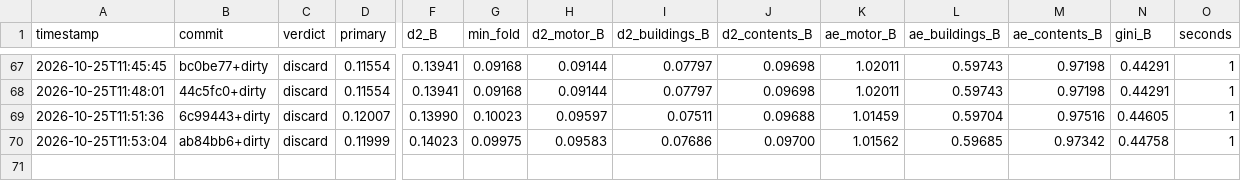
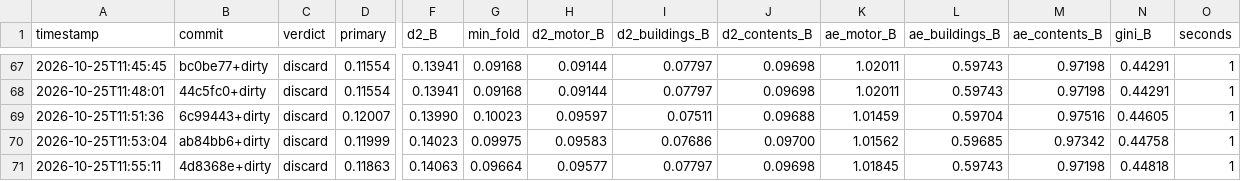
Before and after one commit to farmcoding/iaa-hackathon-2026, a TSV file: results_emerging.tsv, drawn as a sheet; only a part is shown, gaps mark what is left out; rows hold the shown columns only; the diff names each change by its address in the sheet, - before the commit and + after, or states it on an @@ line.

Commit message:
loop log: iteration 5 discard

```diff
--- a/results_emerging.tsv
+++ b/results_emerging.tsv
+row 71: 2026-10-25T11:55:11 | 4d8368e+dirty | discard | 0.11863 | 0.14063 | 0.09664 | 0.09577 | 0.07797 | 0.09698 | 1.01845 | 0.59743 | 0.97198 | 0.44818 | 1
```
Also changed, not shown: 2 other files.
